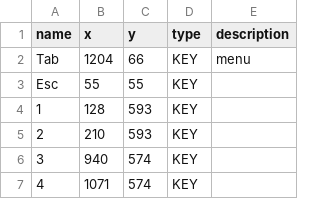
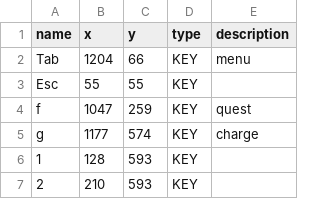
Before and after one commit to junsarakill/JKGameHotKey, a CSV file: KeyData/dwKeyData.csv, drawn as a sheet; only a part is shown; the shorter side is filled out with more unchanged rows; the diff names each change by its address in the sheet, - before the commit and + after, or states it on an @@ line.

```diff
--- a/KeyData/dwKeyData.csv
+++ b/KeyData/dwKeyData.csv
+row 4: f | 1047 | 259 | KEY | quest
+row 5: g | 1177 | 574 | KEY | charge
```
Also changed, not shown: KeyData/gf2KeyData.csv.
